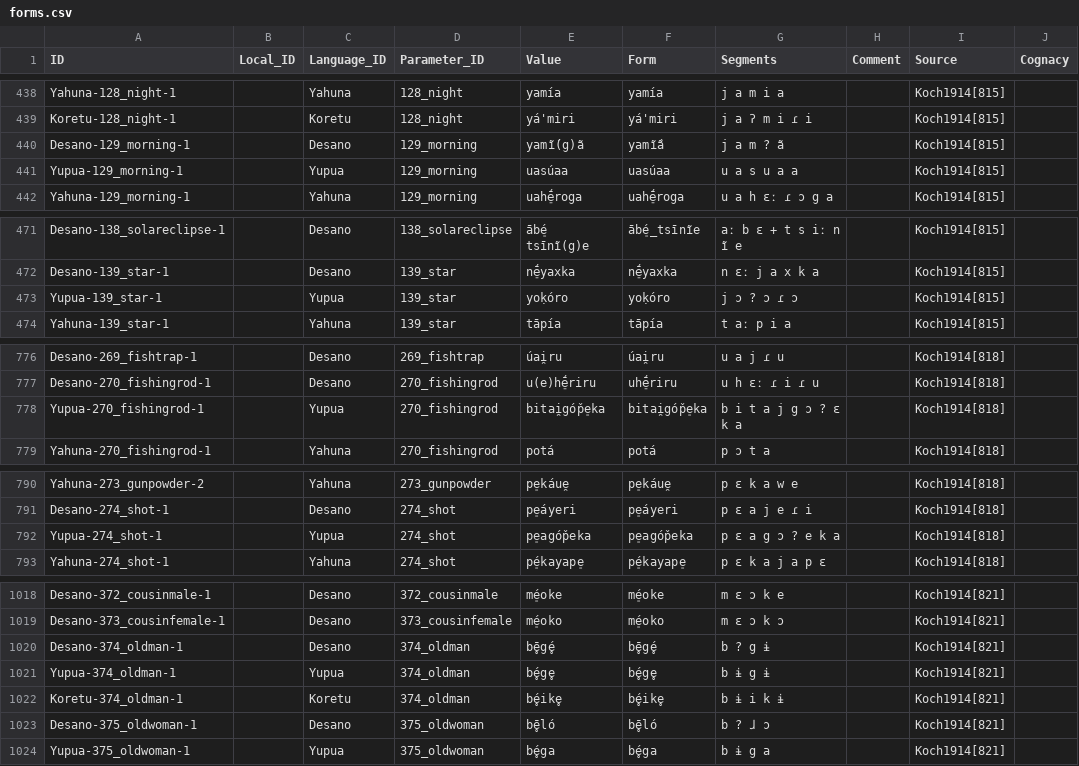
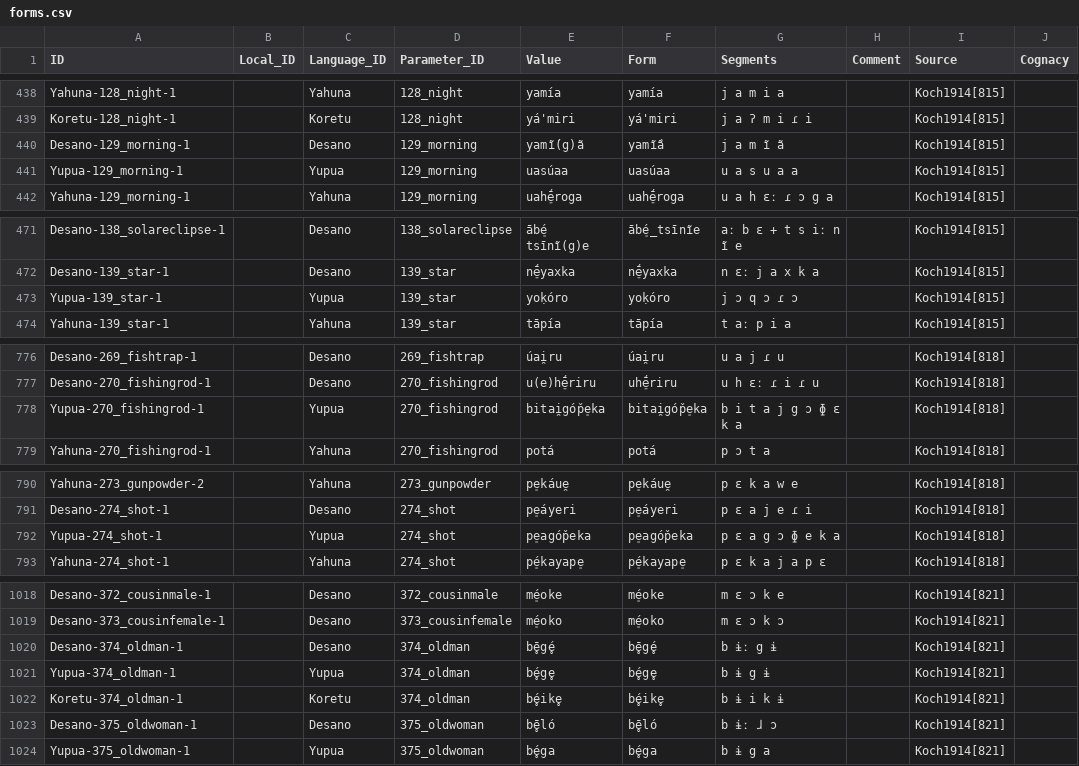
Before and after one commit to MottaAM/koch-grunberg, a CSV file: cldf/forms.csv, drawn as a sheet; only a part is shown, gaps mark what is left out; the diff covers the shown part only; the diff names each change by its address in the sheet, - before the commit and + after, or states it on an @@ line.

```diff
--- a/cldf/forms.csv
+++ b/cldf/forms.csv
-G440 (Segments): j a m ? ã
+G440 (Segments): j a m ĩ ã
-G473 (Segments): j ɔ ? ɔ ɾ ɔ
+G473 (Segments): j ɔ q ɔ ɾ ɔ
-G778 (Segments): b i t a j g ɔ ? ɛ k a
+G778 (Segments): b i t a j g ɔ ɸ ɛ k a
-G792 (Segments): p ɛ a g ɔ ? e k a
+G792 (Segments): p ɛ a g ɔ ɸ e k a
-G1020 (Segments): b ? g ɨ
+G1020 (Segments): b ɨː g ɨ
-G1023 (Segments): b ? ɺ ɔ
+G1023 (Segments): b ɨː ɺ ɔ
```
Also changed, not shown: 12 edited cells elsewhere in this file, 8 other files.
